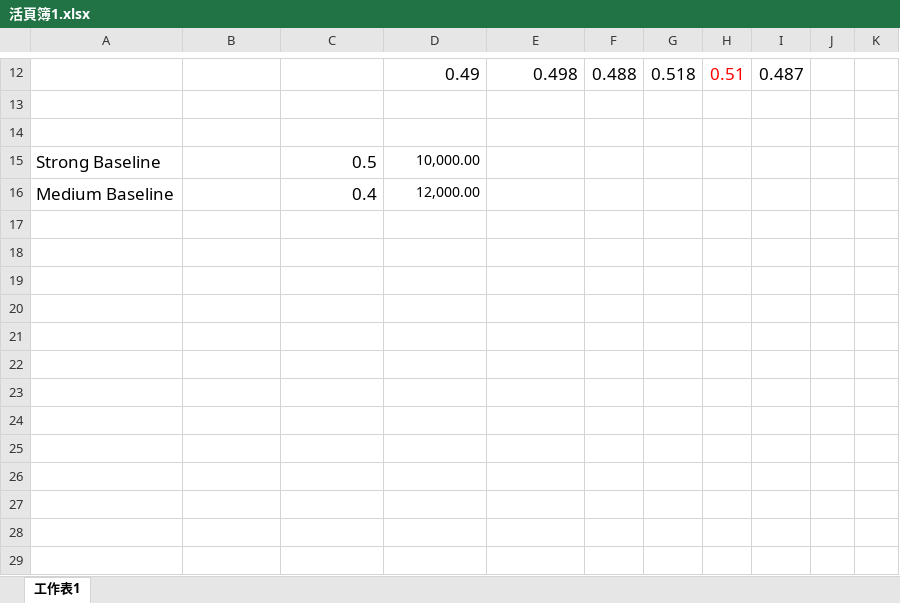
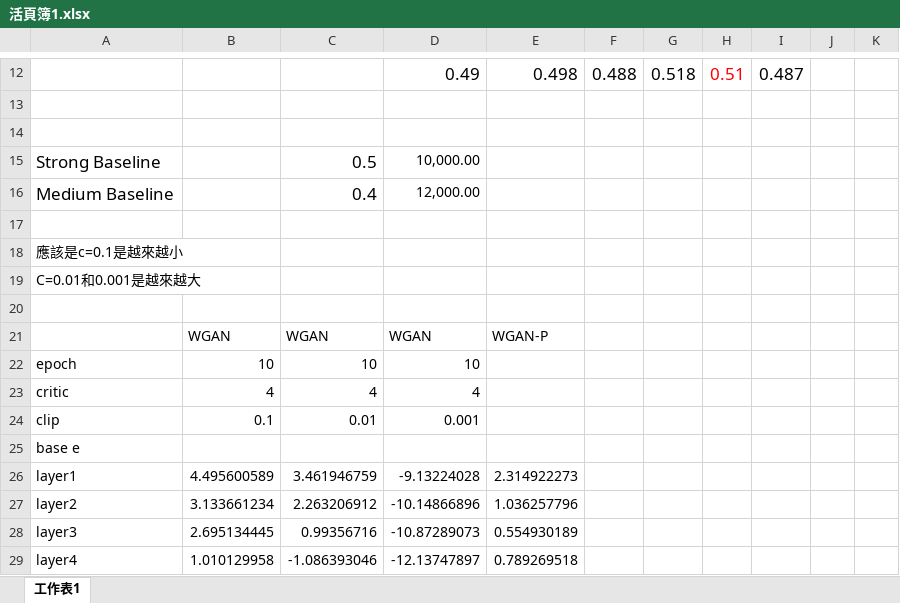
Before and after one commit to shihyuhuang/ML_NTU, an Excel workbook: HW6/活頁簿1.xlsx, sheet 工作表1, drawn as a sheet; only a part is shown, gaps mark what is left out; values as stored, in another font and other column widths than the file's, no borders; the diff names each change by its address in the sheet, - before the commit and + after, or states it on an @@ line.

```diff
--- a/HW6/活頁簿1.xlsx (sheet 工作表1)
+++ b/HW6/活頁簿1.xlsx (sheet 工作表1)
+row 17: (empty)
+row 18: 應該是c=0.1是越來越小
+row 19: C=0.01和0.001是越來越大
+row 20: (empty)
+row 21:  | WGAN | WGAN | WGAN | WGAN-P
+row 22: epoch | 10 | 10 | 10
+row 23: critic | 4 | 4 | 4
+row 24: clip | 0.1 | 0.01 | 0.001
+row 25: base e
+row 26: layer1 | 4.495600589 | 3.461946759 | -9.13224028 | 2.314922273
+row 27: layer2 | 3.133661234 | 2.263206912 | -10.14866896 | 1.036257796
+row 28: layer3 | 2.695134445 | 0.99356716 | -10.87289073 | 0.554930189
+row 29: layer4 | 1.010129958 | -1.086393046 | -12.13747897 | 0.789269518
```
Also changed, not shown: 19 other files.
